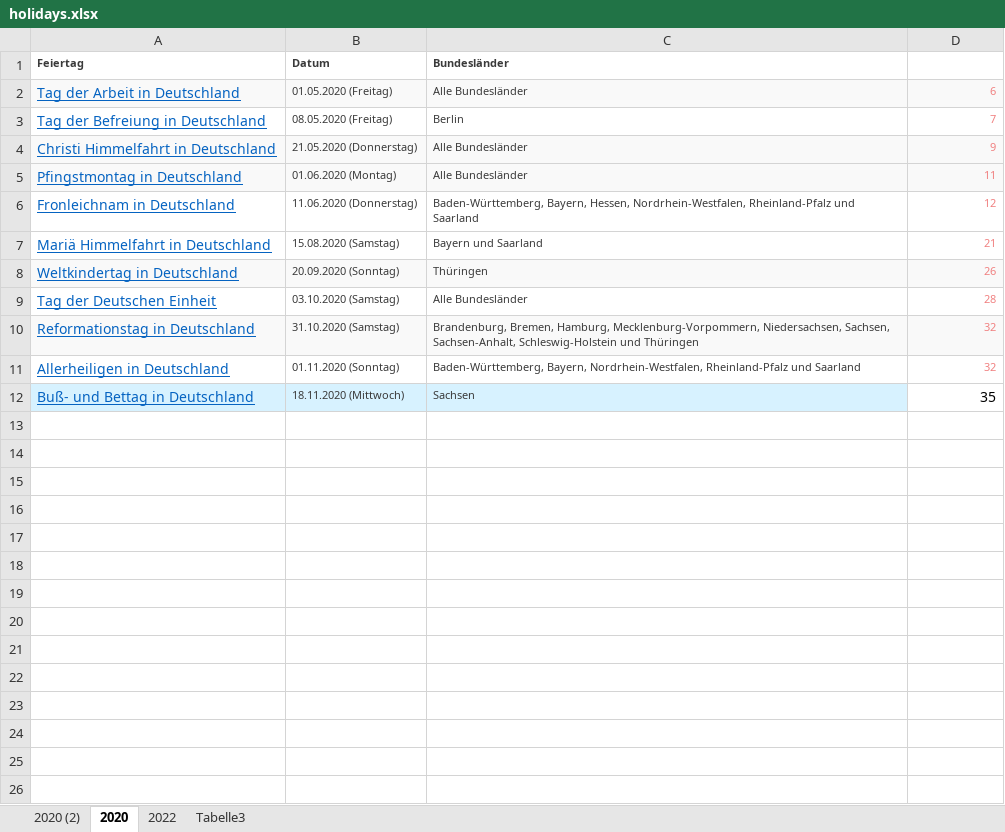
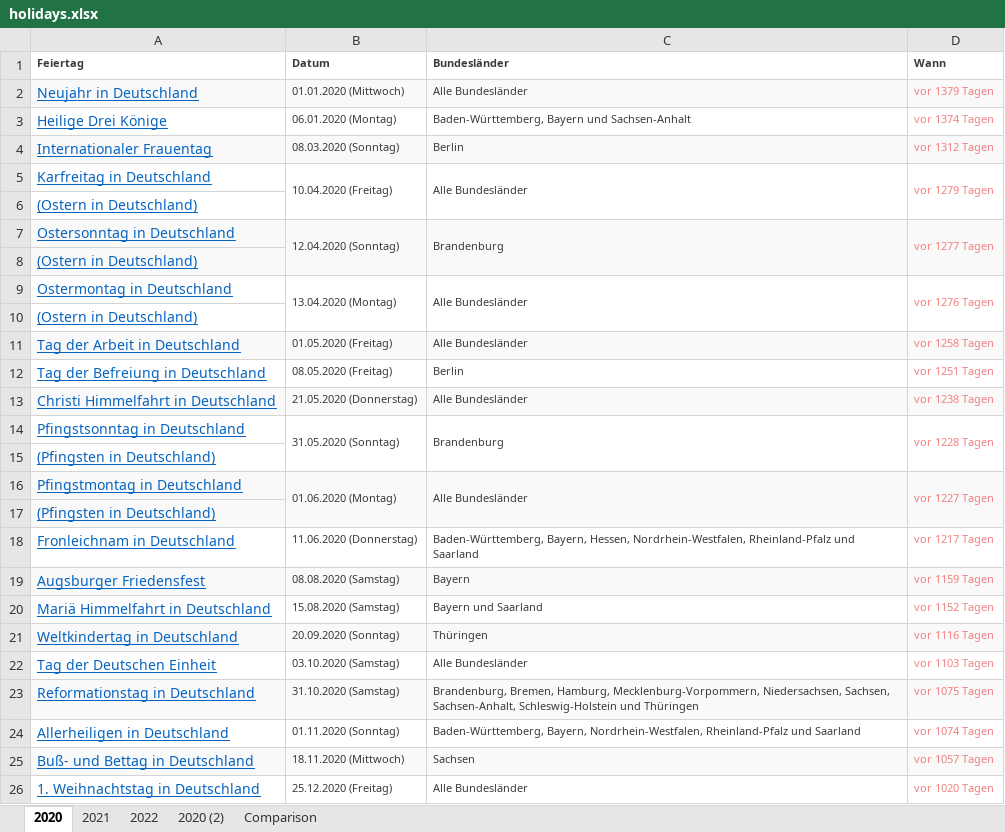
Before and after one commit to Priesemann-Group/mobility_inference, an Excel workbook: data/holidays/holidays.xlsx, sheet 2020, drawn as a sheet; only a part is shown; values as stored, in another font and other column widths than the file's, no borders; addresses are those after the commit; the diff covers the shown part only; the diff names each change by its address in the sheet, - before the commit and + after, or states it on an @@ line.

```diff
--- a/data/holidays/holidays.xlsx (sheet 2020)
+++ b/data/holidays/holidays.xlsx (sheet 2020)
-sheet tab: Tabelle3
+sheet tab: Comparison
+sheet tab: 2021
@@ sheet tab order changed: 2020 | 2021 | 2022 | 2020 (2) | Comparison @@
-D1: (empty)
+D1: Wann
+row 2: Neujahr in Deutschland | 01.01.2020 (Mittwoch) | Alle Bundesländer | vor 1379 Tagen
+row 3: Heilige Drei Könige | 06.01.2020 (Montag) | Baden-Württemberg, Bayern und Sachsen-Anhalt | vor 1374 Tagen
+row 4: Internationaler Frauentag | 08.03.2020 (Sonntag) | Berlin | vor 1312 Tagen
+row 5: Karfreitag in Deutschland | 10.04.2020 (Freitag) | Alle Bundesländer | vor 1279 Tagen
+row 6: (Ostern in Deutschland)
+row 7: Ostersonntag in Deutschland | 12.04.2020 (Sonntag) | Brandenburg | vor 1277 Tagen
+row 8: (Ostern in Deutschland)
+row 9: Ostermontag in Deutschland | 13.04.2020 (Montag) | Alle Bundesländer | vor 1276 Tagen
+row 10: (Ostern in Deutschland)
-D11 (Wann): 6
+D11 (Wann): vor 1258 Tagen
-D12 (Wann): 7
+D12 (Wann): vor 1251 Tagen
-D13 (Wann): 9
+D13 (Wann): vor 1238 Tagen
+row 14: Pfingstsonntag in Deutschland | 31.05.2020 (Sonntag) | Brandenburg | vor 1228 Tagen
+row 15: (Pfingsten in Deutschland)
+B16:B17 merged
+C16:C17 merged
-D16 (Wann): 11
+D16 (Wann): vor 1227 Tagen
+D16:D17 merged
+row 17: (Pfingsten in Deutschland)
-D18 (Wann): 12
+D18 (Wann): vor 1217 Tagen
+row 19: Augsburger Friedensfest | 08.08.2020 (Samstag) | Bayern | vor 1159 Tagen
-D20 (Wann): 21
+D20 (Wann): vor 1152 Tagen
-D21 (Wann): 26
+D21 (Wann): vor 1116 Tagen
-D22 (Wann): 28
+D22 (Wann): vor 1103 Tagen
-D23 (Wann): 32
+D23 (Wann): vor 1075 Tagen
-D24 (Wann): 32
+D24 (Wann): vor 1074 Tagen
-A25:C25 fill: #D7F2FF
+A25:C25 fill: #F9F9F9
-D25 (Wann): 35
+D25 (Wann): vor 1057 Tagen
@@ D25 fill: none → #F9F9F9, text colour: black → #F08080, text size: smaller @@
+row 26: 1. Weihnachtstag in Deutschland | 25.12.2020 (Freitag) | Alle Bundesländer | vor 1020 Tagen
```
Also changed, not shown: 3 added rows elsewhere in this sheet, data/holidays/school_holidays.xlsx, 8 other files.
